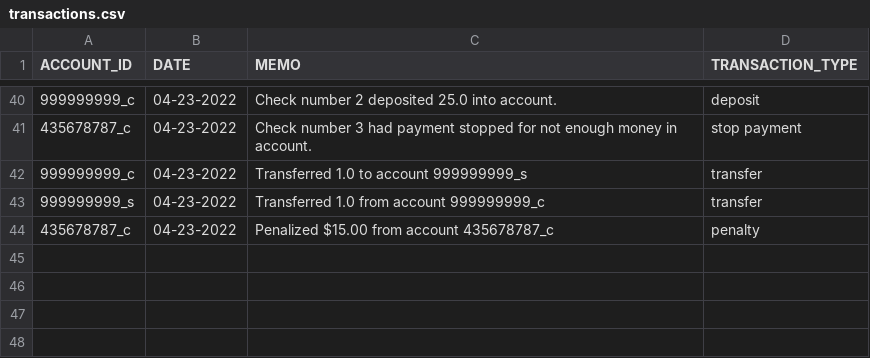
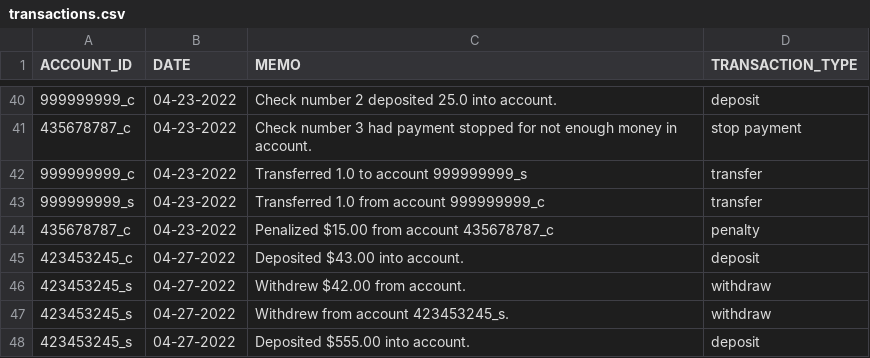
Before and after one commit to abg5043/BankingApplication, a CSV file: transactions.csv, drawn as a sheet; only a part is shown, gaps mark what is left out.

```diff
--- a/transactions.csv
+++ b/transactions.csv
@@ -44 +44,5 @@
 "435678787_c","04-23-2022","Penalized $15.00 from account 435678787_c","penalty"
+"423453245_c","04-27-2022","Deposited $43.00 into account.","deposit"
+"423453245_s","04-27-2022","Withdrew $42.00 from account.","withdraw"
+"423453245_s","04-27-2022","Withdrew  from account 423453245_s.","withdraw"
+"423453245_s","04-27-2022","Deposited $555.00 into account.","deposit"
```
Also changed, not shown: checking.csv, loanApplications.csv, 23 other files.
